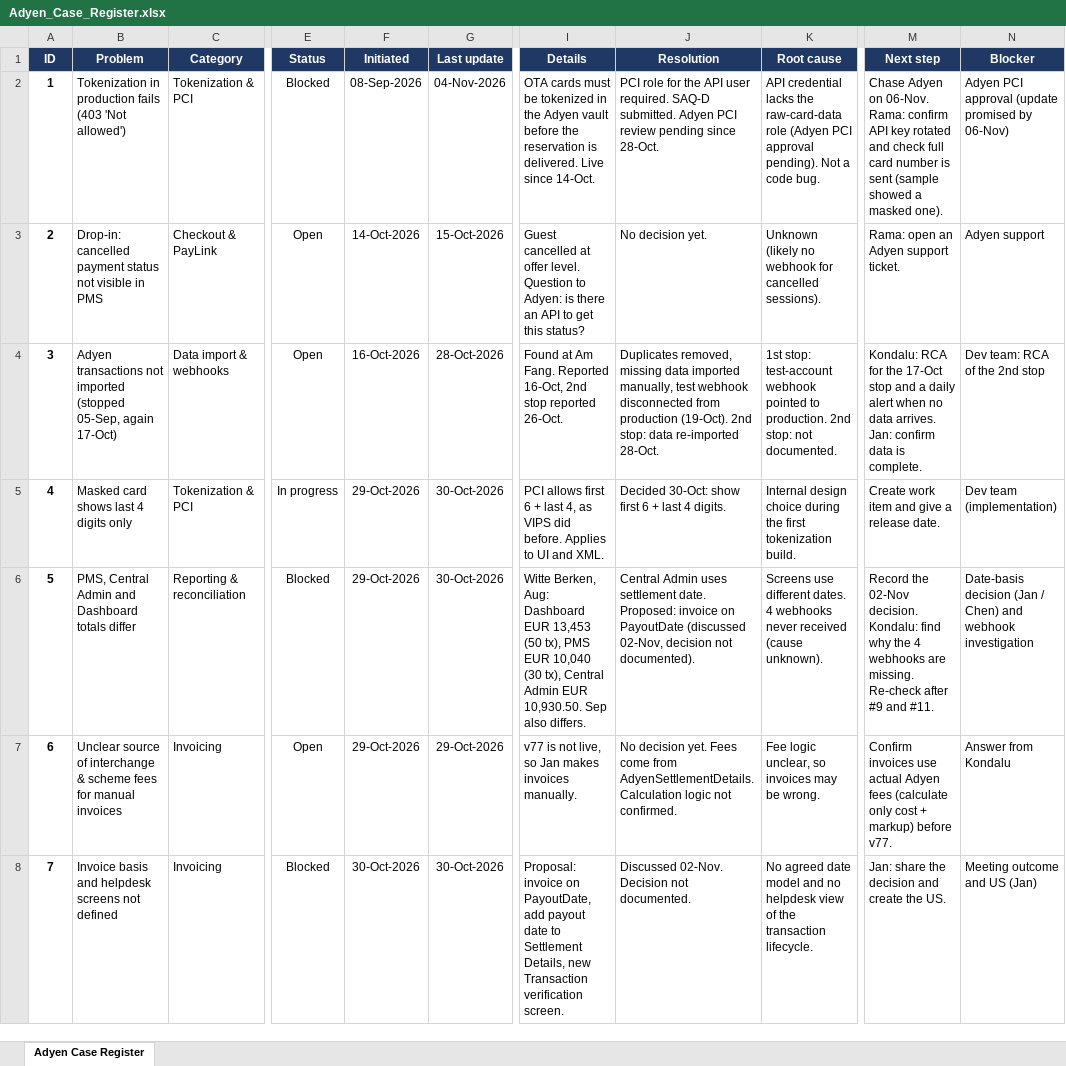
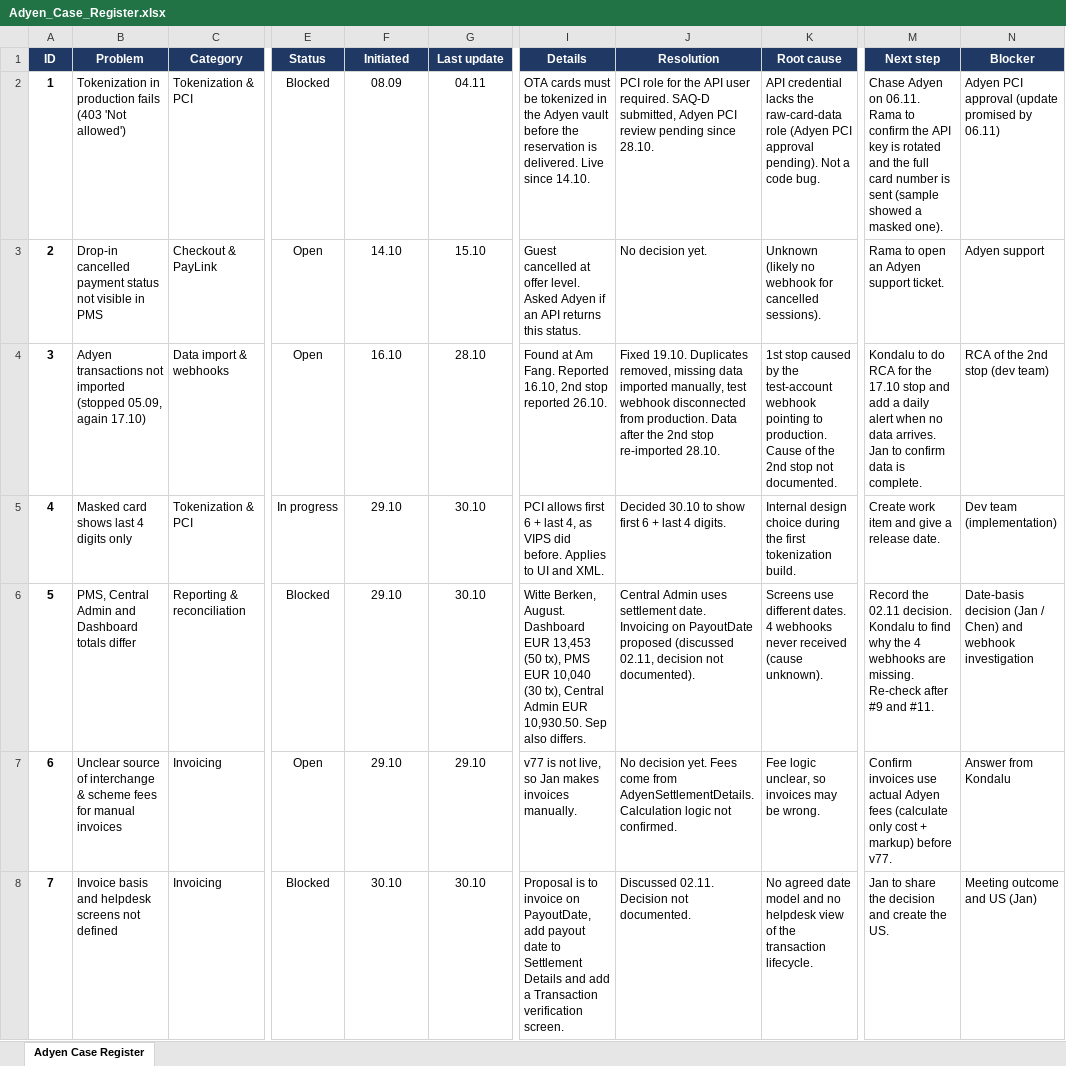
Before and after one commit to svlysokon-web/VIPS_Adyen, an Excel workbook: registers/Adyen_Case_Register.xlsx, sheet Adyen Case Register, drawn as a sheet; only a part is shown, gaps mark what is left out; values as stored, in another font and other column widths than the file's, no borders; conditional formats not drawn; the diff covers the shown part only; the diff names each change by its address in the sheet, - before the commit and + after, or states it on an @@ line.

```diff
--- a/registers/Adyen_Case_Register.xlsx (sheet Adyen Case Register)
+++ b/registers/Adyen_Case_Register.xlsx (sheet Adyen Case Register)
-F2 (Initiated): 08-Sep-2026
+F2 (Initiated): 08.09
-G2 (Last update): 04-Nov-2026
+G2 (Last update): 04.11
-I2 (Details): …Live since 14-Oct.
+I2 (Details): …Live since 14.10.
-J2 (Resolution): …required. SAQ-D submitted. Adyen PCI review pending since 28-Oct.
+J2 (Resolution): …required. SAQ-D submitted, Adyen PCI review pending since 28.10.
-M2 (Next step): …Adyen on 06-Nov. Rama: confirm API key rotated and check full card…
+M2 (Next step): …Adyen on 06.11. Rama to confirm the API key is rotated and the full card…
-N2 (Blocker): …promised by 06-Nov)
+N2 (Blocker): …promised by 06.11)
-B3 (Problem): Drop-in: cancelled payment…
+B3 (Problem): Drop-in cancelled payment…
-F3 (Initiated): 14-Oct-2026
+F3 (Initiated): 14.10
-G3 (Last update): 15-Oct-2026
+G3 (Last update): 15.10
-I3 (Details): …offer level. Question to Adyen: is there an API to get this status?
+I3 (Details): …offer level. Asked Adyen if an API returns this status.
-M3 (Next step): Rama: open an Adyen support ticket.
+M3 (Next step): Rama to open an Adyen support ticket.
-B4 (Problem): …imported (stopped 05-Sep, again 17-Oct)
+B4 (Problem): …imported (stopped 05.09, again 17.10)
-F4 (Initiated): 16-Oct-2026
+F4 (Initiated): 16.10
-G4 (Last update): 28-Oct-2026
+G4 (Last update): 28.10
-I4 (Details): …Fang. Reported 16-Oct, 2nd stop reported 26-Oct.
+I4 (Details): …Fang. Reported 16.10, 2nd stop reported 26.10.
-J4 (Resolution): Duplicates removed, missing data imported manually, test webhook disconnected from production (19-Oct). 2nd stop: data re-imported 28-Oct.
+J4 (Resolution): Fixed 19.10. Duplicates removed, missing data imported manually, test webhook disconnected from production. Data after the 2nd stop re-imported 28.10.
-K4 (Root cause): 1st stop: test-account webhook pointed to production. 2nd stop: not documented.
+K4 (Root cause): 1st stop caused by the test-account webhook pointing to production. Cause of the 2nd stop not documented.
-M4 (Next step): Kondalu: RCA for the 17-Oct stop and a daily alert when no data arrives. Jan: confirm data…
+M4 (Next step): Kondalu to do RCA for the 17.10 stop and add a daily alert when no data arrives. Jan to confirm data…
-N4 (Blocker): Dev team: RCA of the 2nd stop
+N4 (Blocker): RCA of the 2nd stop (dev team)
-F5:F7 (Initiated): 29-Oct-2026
+F5:F7 (Initiated): 29.10
-G5:G6 (Last update): 30-Oct-2026
+G5:G6 (Last update): 30.10
-J5 (Resolution): Decided 30-Oct: show first…
+J5 (Resolution): Decided 30.10 to show first…
-I6 (Details): Witte Berken, Aug: Dashboard EUR…
+I6 (Details): Witte Berken, August. Dashboard EUR…
-J6 (Resolution): …settlement date. Proposed: invoice on PayoutDate (discussed 02-Nov, decision not…
+J6 (Resolution): …settlement date. Invoicing on PayoutDate proposed (discussed 02.11, decision not…
-M6 (Next step): Record the 02-Nov decision. Kondalu: find why…
+M6 (Next step): Record the 02.11 decision. Kondalu to find why…
-G7 (Last update): 29-Oct-2026
+G7 (Last update): 29.10
-F8 (Initiated): 30-Oct-2026
+F8 (Initiated): 30.10
-G8 (Last update): 30-Oct-2026
+G8 (Last update): 30.10
-I8 (Details): Proposal: invoice on PayoutDate, add payout date to Settlement Details, new Transaction verification…
+I8 (Details): Proposal is to invoice on PayoutDate, add payout date to Settlement Details and add a Transaction verification…
-J8 (Resolution): Discussed 02-Nov. Decision not documented.
+J8 (Resolution): Discussed 02.11. Decision not documented.
-M8 (Next step): Jan: share the decision and create the US.
+M8 (Next step): Jan to share the decision and create the US.
```
Also changed, not shown: 18 edited cells elsewhere in this sheet, 1 other file.
